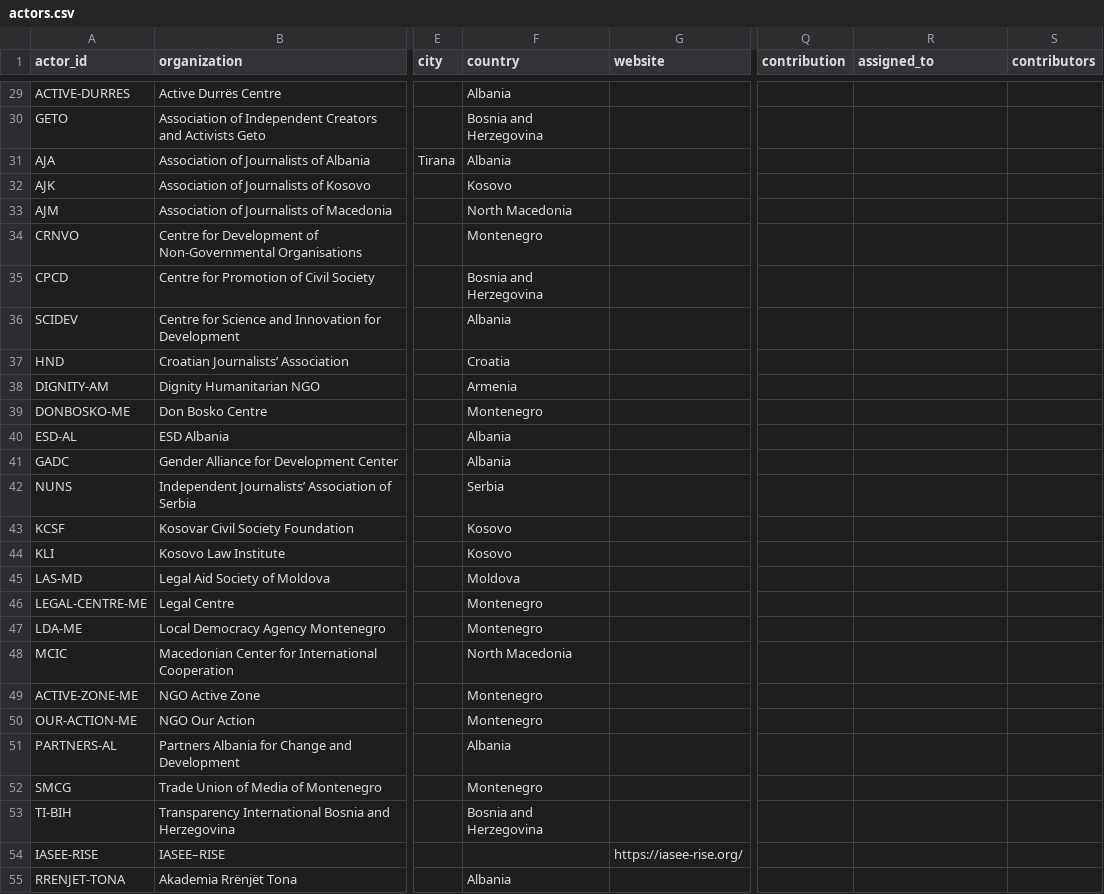
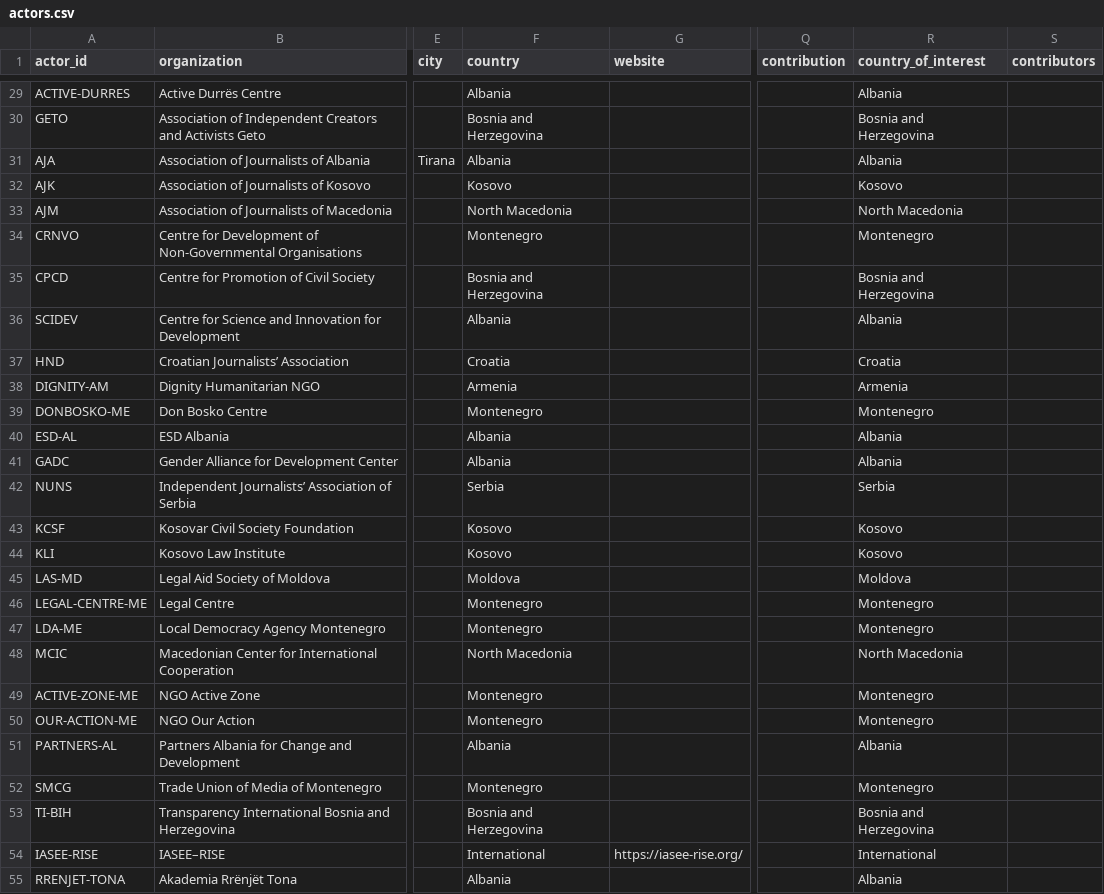
Before and after one commit to Flamingo-Revolution/flamingo-outreach, a CSV file: docs/assets/data/actors.csv, drawn as a sheet; only a part is shown, gaps mark what is left out; the diff covers the shown part only; the diff names each change by its address in the sheet, - before the commit and + after, or states it on an @@ line.

```diff
--- a/docs/assets/data/actors.csv
+++ b/docs/assets/data/actors.csv
-R1: assigned_to
+R1: country_of_interest
-R29 (country_of_interest): (empty)
+R29 (country_of_interest): Albania
-R30 (country_of_interest): (empty)
+R30 (country_of_interest): Bosnia and Herzegovina
-R31 (country_of_interest): (empty)
+R31 (country_of_interest): Albania
-R32 (country_of_interest): (empty)
+R32 (country_of_interest): Kosovo
-R33 (country_of_interest): (empty)
+R33 (country_of_interest): North Macedonia
-R34 (country_of_interest): (empty)
+R34 (country_of_interest): Montenegro
-R35 (country_of_interest): (empty)
+R35 (country_of_interest): Bosnia and Herzegovina
-R36 (country_of_interest): (empty)
+R36 (country_of_interest): Albania
-R37 (country_of_interest): (empty)
+R37 (country_of_interest): Croatia
-R38 (country_of_interest): (empty)
+R38 (country_of_interest): Armenia
-R39 (country_of_interest): (empty)
+R39 (country_of_interest): Montenegro
-R40:R41 (country_of_interest): (empty)
+R40:R41 (country_of_interest): Albania
-R42 (country_of_interest): (empty)
+R42 (country_of_interest): Serbia
-R43:R44 (country_of_interest): (empty)
+R43:R44 (country_of_interest): Kosovo
-R45 (country_of_interest): (empty)
+R45 (country_of_interest): Moldova
-R46:R47 (country_of_interest): (empty)
+R46:R47 (country_of_interest): Montenegro
-R48 (country_of_interest): (empty)
+R48 (country_of_interest): North Macedonia
-R49:R50 (country_of_interest): (empty)
+R49:R50 (country_of_interest): Montenegro
-R51 (country_of_interest): (empty)
+R51 (country_of_interest): Albania
-R52 (country_of_interest): (empty)
+R52 (country_of_interest): Montenegro
-R53 (country_of_interest): (empty)
+R53 (country_of_interest): Bosnia and Herzegovina
-F54 (country): (empty)
+F54 (country): International
-R54 (country_of_interest): (empty)
+R54 (country_of_interest): International
-R55 (country_of_interest): (empty)
+R55 (country_of_interest): Albania
```
Also changed, not shown: 1 removed row and 126 edited cells elsewhere in this file, docs/assets/data/institutions.csv, docs/assets/data/media_coverage.csv, 17 other files.
